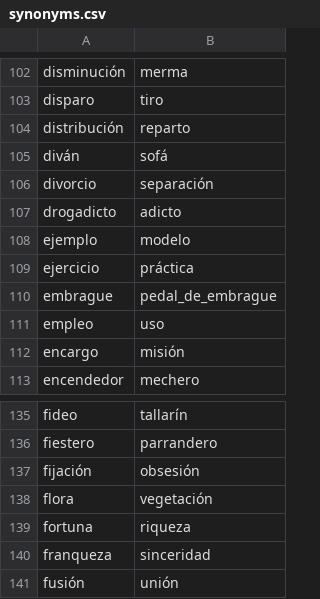
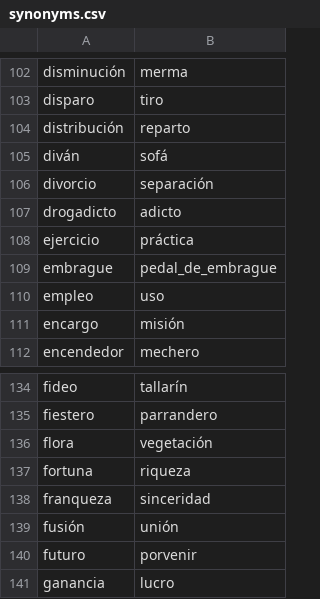
Before and after one commit to fbalbachan/TecnoNews, a CSV file: prototype/resources/synonyms.csv, drawn as a sheet; only a part is shown, gaps mark what is left out; the shorter side is filled out with more unchanged rows.

Commit message:
- Changes in resources: -- removed synonyms "ejemplo,modelo" and "fijación,obsesión" --Scripts verbales for: construir, elaborar y fabricar

```diff
--- a/prototype/resources/synonyms.csv
+++ b/prototype/resources/synonyms.csv
@@ -107,3 +107,2 @@ divorcio,separación
 drogadicto,adicto
-ejemplo,modelo
 ejercicio,práctica
@@ -136,3 +135,2 @@ fideo,tallarín
 fiestero,parrandero
-fijación,obsesión
 flora,vegetación
```
Also changed, not shown: prototype/resources/scripts_verbales.csv, 1 other file.
